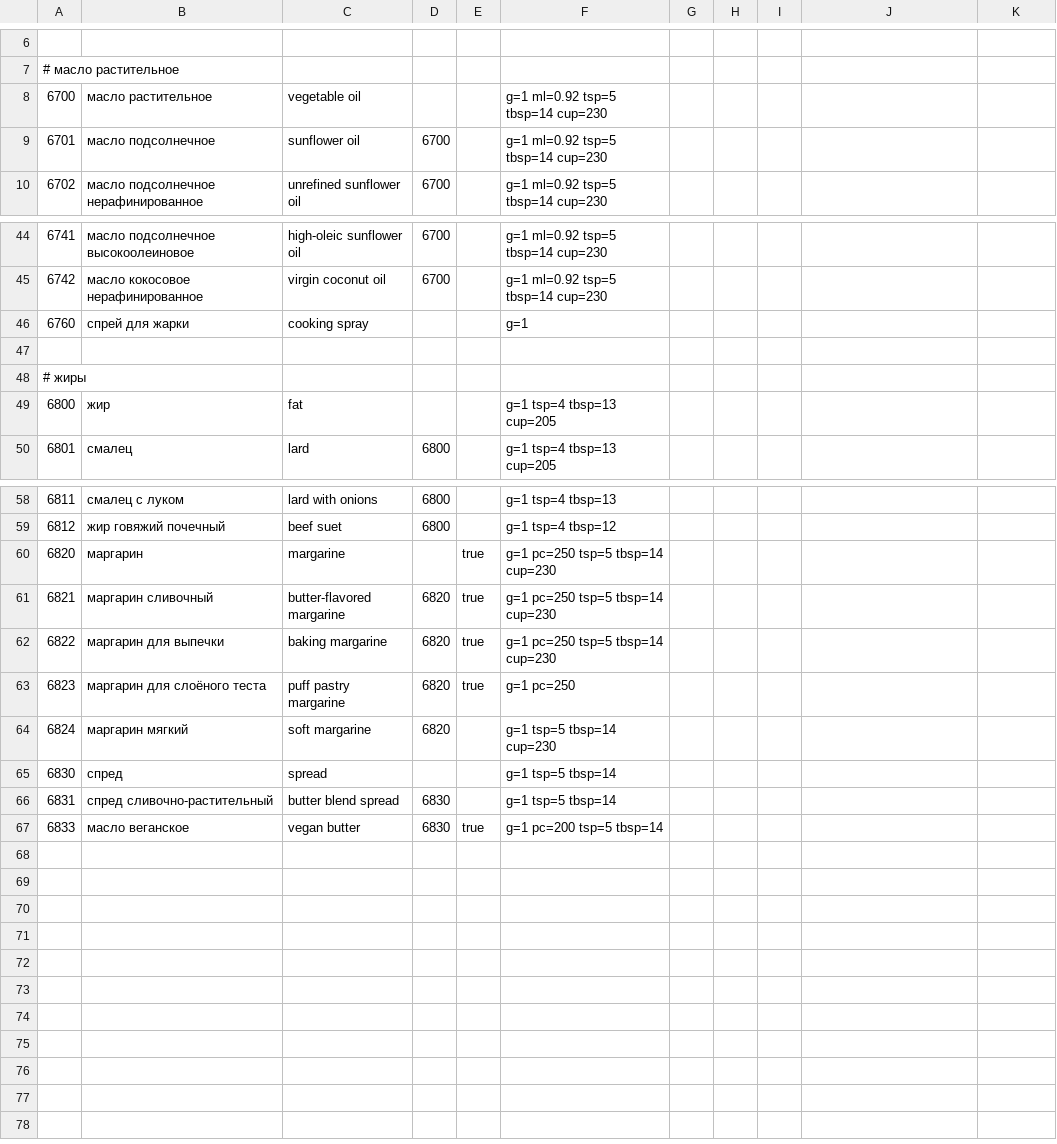
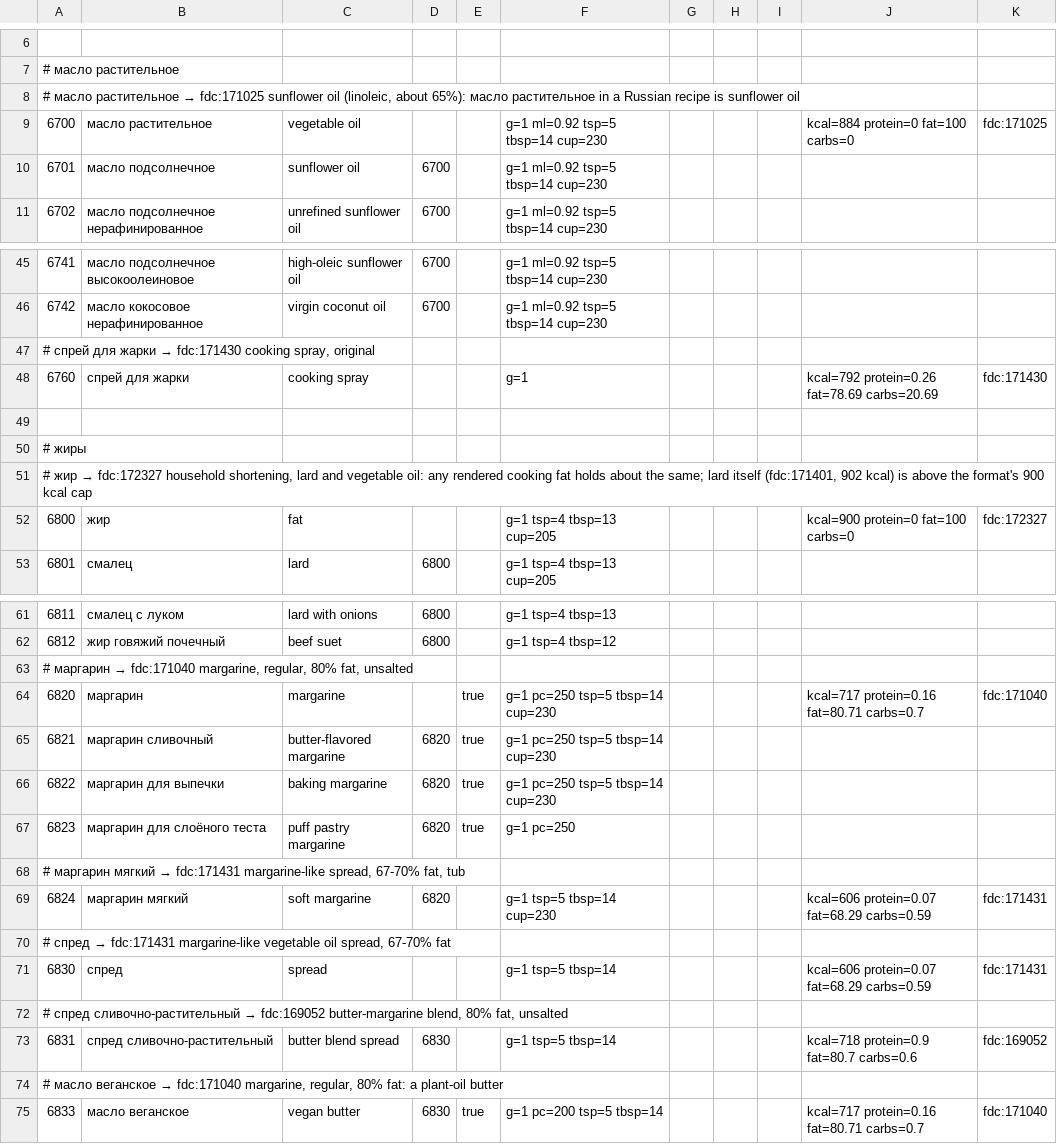
Before and after one commit to naturalperformance-studio/recipe-fork, a TSV file: dictionary/pantry.tsv, drawn as a sheet; only a part is shown, gaps mark what is left out; the diff covers the shown part only.

```diff
--- a/dictionary/pantry.tsv
+++ b/dictionary/pantry.tsv
@@ -7,3 +7,4 @@
 # масло растительное
-6700	масло растительное	vegetable oil			g=1 ml=0.92 tsp=5 tbsp=14 cup=230
+# масло растительное → fdc:171025 sunflower oil (linoleic, about 65%): масло растительное in a Russian recipe is sunflower oil
+6700	масло растительное	vegetable oil			g=1 ml=0.92 tsp=5 tbsp=14 cup=230				kcal=884 protein=0 fat=100 carbs=0	fdc:171025
 6701	масло подсолнечное	sunflower oil	6700		g=1 ml=0.92 tsp=5 tbsp=14 cup=230
@@ -45,6 +46,8 @@
 6742	масло кокосовое нерафинированное	virgin coconut oil	6700		g=1 ml=0.92 tsp=5 tbsp=14 cup=230
-6760	спрей для жарки	cooking spray			g=1
+# спрей для жарки → fdc:171430 cooking spray, original
+6760	спрей для жарки	cooking spray			g=1				kcal=792 protein=0.26 fat=78.69 carbs=20.69	fdc:171430
 
 # жиры
-6800	жир	fat			g=1 tsp=4 tbsp=13 cup=205
+# жир → fdc:172327 household shortening, lard and vegetable oil: any rendered cooking fat holds about the same; lard itself (fdc:171401, 902 kcal) is above the format's 900 kcal cap
+6800	жир	fat			g=1 tsp=4 tbsp=13 cup=205				kcal=900 protein=0 fat=100 carbs=0	fdc:172327
 6801	смалец	lard	6800		g=1 tsp=4 tbsp=13 cup=205
@@ -59,3 +62,4 @@
 6812	жир говяжий почечный	beef suet	6800		g=1 tsp=4 tbsp=12
-6820	маргарин	margarine		true	g=1 pc=250 tsp=5 tbsp=14 cup=230
+# маргарин → fdc:171040 margarine, regular, 80% fat, unsalted
+6820	маргарин	margarine		true	g=1 pc=250 tsp=5 tbsp=14 cup=230				kcal=717 protein=0.16 fat=80.71 carbs=0.7	fdc:171040
 6821	маргарин сливочный	butter-flavored margarine	6820	true	g=1 pc=250 tsp=5 tbsp=14 cup=230
@@ -63,5 +67,9 @@
 6823	маргарин для слоёного теста	puff pastry margarine	6820	true	g=1 pc=250
-6824	маргарин мягкий	soft margarine	6820		g=1 tsp=5 tbsp=14 cup=230
-6830	спред	spread			g=1 tsp=5 tbsp=14
-6831	спред сливочно-растительный	butter blend spread	6830		g=1 tsp=5 tbsp=14
-6833	масло веганское	vegan butter	6830	true	g=1 pc=200 tsp=5 tbsp=14
+# маргарин мягкий → fdc:171431 margarine-like spread, 67-70% fat, tub
+6824	маргарин мягкий	soft margarine	6820		g=1 tsp=5 tbsp=14 cup=230				kcal=606 protein=0.07 fat=68.29 carbs=0.59	fdc:171431
+# спред → fdc:171431 margarine-like vegetable oil spread, 67-70% fat
+6830	спред	spread			g=1 tsp=5 tbsp=14				kcal=606 protein=0.07 fat=68.29 carbs=0.59	fdc:171431
+# спред сливочно-растительный → fdc:169052 butter-margarine blend, 80% fat, unsalted
+6831	спред сливочно-растительный	butter blend spread	6830		g=1 tsp=5 tbsp=14				kcal=718 protein=0.9 fat=80.7 carbs=0.6	fdc:169052
+# масло веганское → fdc:171040 margarine, regular, 80% fat: a plant-oil butter
+6833	масло веганское	vegan butter	6830	true	g=1 pc=200 tsp=5 tbsp=14				kcal=717 protein=0.16 fat=80.71 carbs=0.7	fdc:171040
```
Also changed, not shown: 1 edited cell elsewhere in this file, dictionary/pantry-legumes.tsv, 4 other files.
